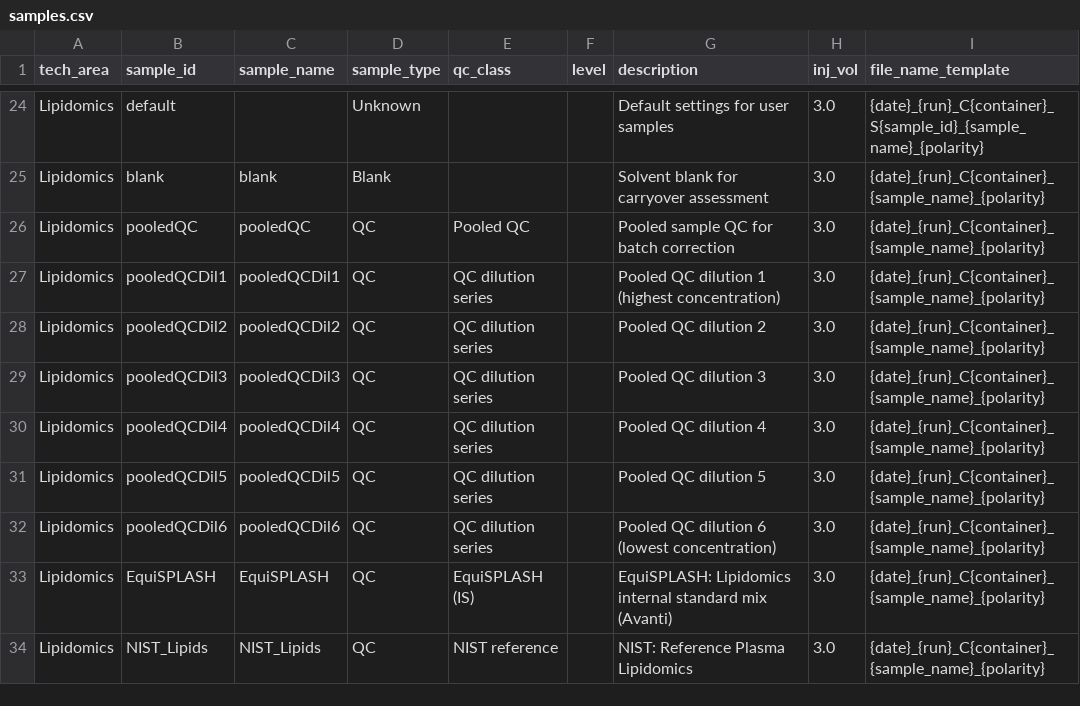
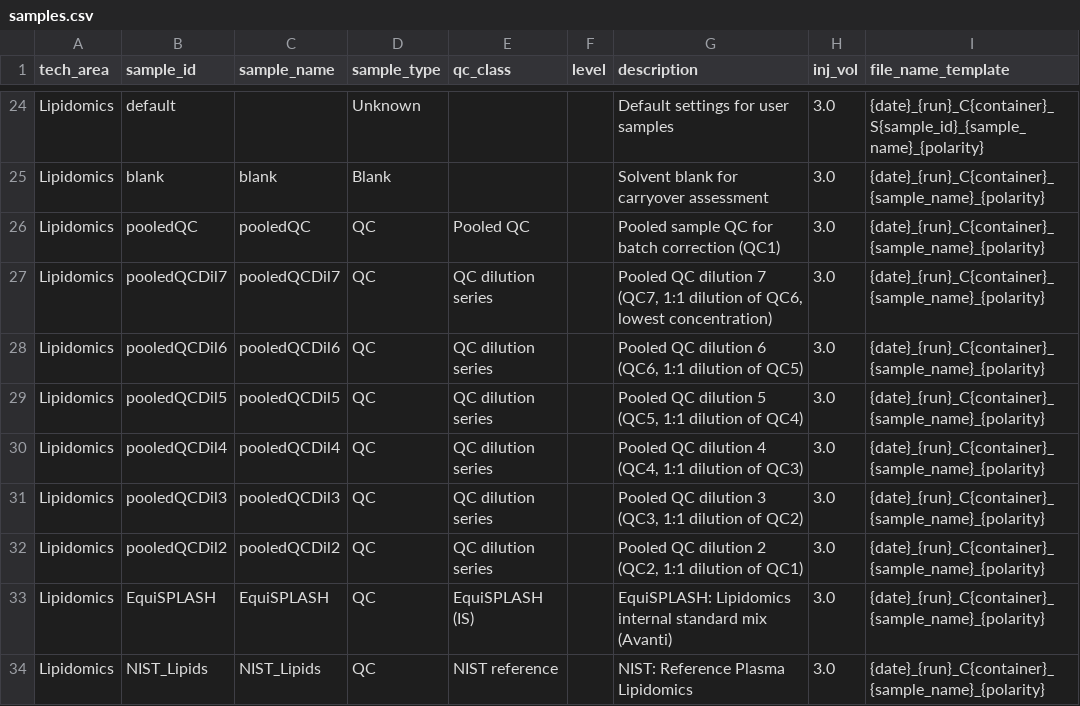
Before and after one commit to fgcz/qg, a CSV file: qg_configs/core/structure/samples.csv, drawn as a sheet; only a part is shown, gaps mark what is left out; the diff covers the shown part only.

Commit message:
Renumber Metabolomics/Lipidomics dilution-series QCs (QC1–QC7)

```diff
--- a/qg_configs/core/structure/samples.csv
+++ b/qg_configs/core/structure/samples.csv
@@ -25,9 +25,9 @@ Lipidomics,default,"",Unknown,,,Default settings for user samples,3.0,{date}_{ru
 Lipidomics,blank,blank,Blank,,,Solvent blank for carryover assessment,3.0,{date}_{run}_C{container}_{sample_name}_{polarity}
-Lipidomics,pooledQC,pooledQC,QC,Pooled QC,,Pooled sample QC for batch correction,3.0,{date}_{run}_C{container}_{sample_name}_{polarity}
-Lipidomics,pooledQCDil1,pooledQCDil1,QC,QC dilution series,,Pooled QC dilution 1 (highest concentration),3.0,{date}_{run}_C{container}_{sample_name}_{polarity}
-Lipidomics,pooledQCDil2,pooledQCDil2,QC,QC dilution series,,Pooled QC dilution 2,3.0,{date}_{run}_C{container}_{sample_name}_{polarity}
-Lipidomics,pooledQCDil3,pooledQCDil3,QC,QC dilution series,,Pooled QC dilution 3,3.0,{date}_{run}_C{container}_{sample_name}_{polarity}
-Lipidomics,pooledQCDil4,pooledQCDil4,QC,QC dilution series,,Pooled QC dilution 4,3.0,{date}_{run}_C{container}_{sample_name}_{polarity}
-Lipidomics,pooledQCDil5,pooledQCDil5,QC,QC dilution series,,Pooled QC dilution 5,3.0,{date}_{run}_C{container}_{sample_name}_{polarity}
-Lipidomics,pooledQCDil6,pooledQCDil6,QC,QC dilution series,,Pooled QC dilution 6 (lowest concentration),3.0,{date}_{run}_C{container}_{sample_name}_{polarity}
+Lipidomics,pooledQC,pooledQC,QC,Pooled QC,,Pooled sample QC for batch correction (QC1),3.0,{date}_{run}_C{container}_{sample_name}_{polarity}
+Lipidomics,pooledQCDil7,pooledQCDil7,QC,QC dilution series,,"Pooled QC dilution 7 (QC7, 1:1 dilution of QC6, lowest concentration)",3.0,{date}_{run}_C{container}_{sample_name}_{polarity}
+Lipidomics,pooledQCDil6,pooledQCDil6,QC,QC dilution series,,"Pooled QC dilution 6 (QC6, 1:1 dilution of QC5)",3.0,{date}_{run}_C{container}_{sample_name}_{polarity}
+Lipidomics,pooledQCDil5,pooledQCDil5,QC,QC dilution series,,"Pooled QC dilution 5 (QC5, 1:1 dilution of QC4)",3.0,{date}_{run}_C{container}_{sample_name}_{polarity}
+Lipidomics,pooledQCDil4,pooledQCDil4,QC,QC dilution series,,"Pooled QC dilution 4 (QC4, 1:1 dilution of QC3)",3.0,{date}_{run}_C{container}_{sample_name}_{polarity}
+Lipidomics,pooledQCDil3,pooledQCDil3,QC,QC dilution series,,"Pooled QC dilution 3 (QC3, 1:1 dilution of QC2)",3.0,{date}_{run}_C{container}_{sample_name}_{polarity}
+Lipidomics,pooledQCDil2,pooledQCDil2,QC,QC dilution series,,"Pooled QC dilution 2 (QC2, 1:1 dilution of QC1)",3.0,{date}_{run}_C{container}_{sample_name}_{polarity}
 Lipidomics,EquiSPLASH,EquiSPLASH,QC,EquiSPLASH (IS),,EquiSPLASH: Lipidomics internal standard mix (Avanti),3.0,{date}_{run}_C{container}_{sample_name}_{polarity}
```
Also changed, not shown: 17 edited cells elsewhere in this file, qg_configs/core/position/qc_layouts_well.csv, 7 other files.
